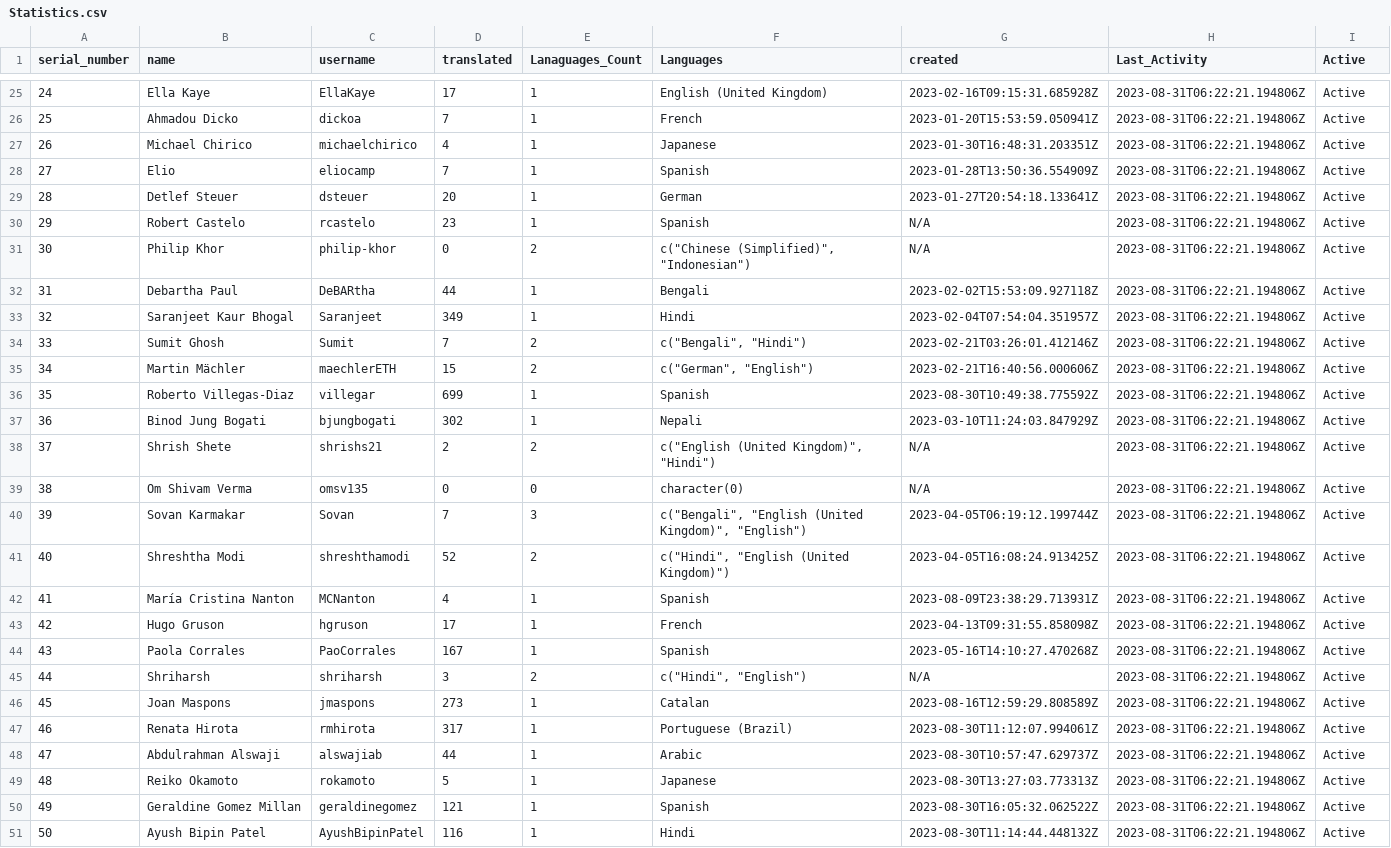
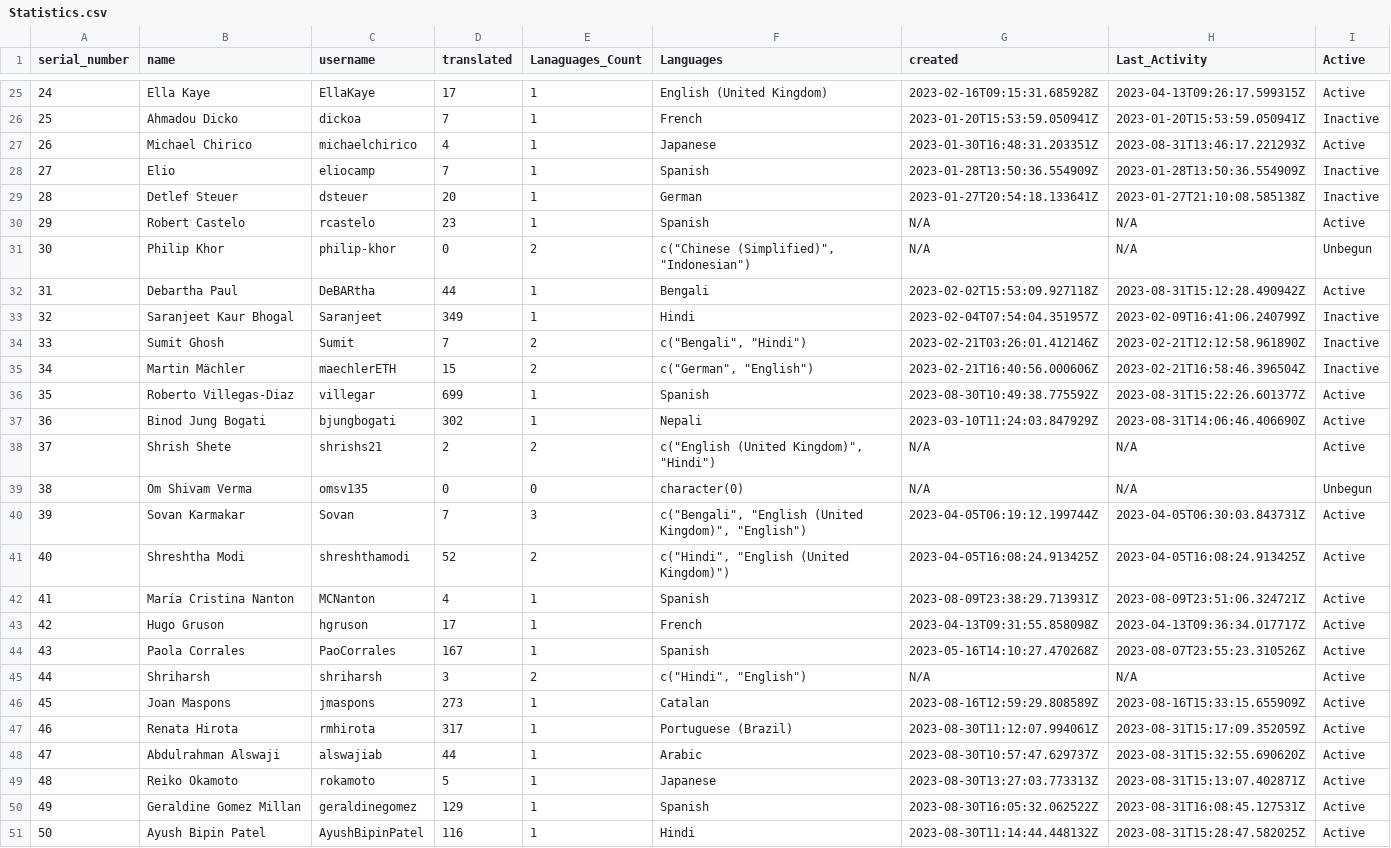
Before and after one commit to shrish-shete20/weblate, a CSV file: User Statistics/Statistics.csv, drawn as a sheet; only a part is shown, gaps mark what is left out; the diff covers the shown part only; the diff names each change by its address in the sheet, - before the commit and + after, or states it on an @@ line.

```diff
--- a/User Statistics/Statistics.csv
+++ b/User Statistics/Statistics.csv
-H25 (Last_Activity): 2023-08-31T06:22:21.194806Z
+H25 (Last_Activity): 2023-04-13T09:26:17.599315Z
-H26 (Last_Activity): 2023-08-31T06:22:21.194806Z
+H26 (Last_Activity): 2023-01-20T15:53:59.050941Z
-I26 (Active): Active
+I26 (Active): Inactive
-H27 (Last_Activity): 2023-08-31T06:22:21.194806Z
+H27 (Last_Activity): 2023-08-31T13:46:17.221293Z
-H28 (Last_Activity): 2023-08-31T06:22:21.194806Z
+H28 (Last_Activity): 2023-01-28T13:50:36.554909Z
-I28:I29 (Active): Active
+I28:I29 (Active): Inactive
-H29 (Last_Activity): 2023-08-31T06:22:21.194806Z
+H29 (Last_Activity): 2023-01-27T21:10:08.585138Z
-H30:H31 (Last_Activity): 2023-08-31T06:22:21.194806Z
+H30:H31 (Last_Activity): N/A
-I31 (Active): Active
+I31 (Active): Unbegun
-H32 (Last_Activity): 2023-08-31T06:22:21.194806Z
+H32 (Last_Activity): 2023-08-31T15:12:28.490942Z
-H33 (Last_Activity): 2023-08-31T06:22:21.194806Z
+H33 (Last_Activity): 2023-02-09T16:41:06.240799Z
-I33:I35 (Active): Active
+I33:I35 (Active): Inactive
-H34 (Last_Activity): 2023-08-31T06:22:21.194806Z
+H34 (Last_Activity): 2023-02-21T12:12:58.961890Z
-H35 (Last_Activity): 2023-08-31T06:22:21.194806Z
+H35 (Last_Activity): 2023-02-21T16:58:46.396504Z
-H36 (Last_Activity): 2023-08-31T06:22:21.194806Z
+H36 (Last_Activity): 2023-08-31T15:22:26.601377Z
-H37 (Last_Activity): 2023-08-31T06:22:21.194806Z
+H37 (Last_Activity): 2023-08-31T14:06:46.406690Z
-H38:H39 (Last_Activity): 2023-08-31T06:22:21.194806Z
+H38:H39 (Last_Activity): N/A
-I39 (Active): Active
+I39 (Active): Unbegun
-H40 (Last_Activity): 2023-08-31T06:22:21.194806Z
+H40 (Last_Activity): 2023-04-05T06:30:03.843731Z
-H41 (Last_Activity): 2023-08-31T06:22:21.194806Z
+H41 (Last_Activity): 2023-04-05T16:08:24.913425Z
-H42 (Last_Activity): 2023-08-31T06:22:21.194806Z
+H42 (Last_Activity): 2023-08-09T23:51:06.324721Z
-H43 (Last_Activity): 2023-08-31T06:22:21.194806Z
+H43 (Last_Activity): 2023-04-13T09:36:34.017717Z
-H44 (Last_Activity): 2023-08-31T06:22:21.194806Z
+H44 (Last_Activity): 2023-08-07T23:55:23.310526Z
-H45 (Last_Activity): 2023-08-31T06:22:21.194806Z
+H45 (Last_Activity): N/A
-H46 (Last_Activity): 2023-08-31T06:22:21.194806Z
+H46 (Last_Activity): 2023-08-16T15:33:15.655909Z
-H47 (Last_Activity): 2023-08-31T06:22:21.194806Z
+H47 (Last_Activity): 2023-08-31T15:17:09.352059Z
-H48 (Last_Activity): 2023-08-31T06:22:21.194806Z
+H48 (Last_Activity): 2023-08-31T15:32:55.690620Z
-H49 (Last_Activity): 2023-08-31T06:22:21.194806Z
+H49 (Last_Activity): 2023-08-31T15:13:07.402871Z
-D50 (translated): 121
+D50 (translated): 129
-H50 (Last_Activity): 2023-08-31T06:22:21.194806Z
+H50 (Last_Activity): 2023-08-31T16:08:45.127531Z
-H51 (Last_Activity): 2023-08-31T06:22:21.194806Z
+H51 (Last_Activity): 2023-08-31T15:28:47.582025Z
```
Also changed, not shown: 39 edited cells elsewhere in this file, 20 other files.
